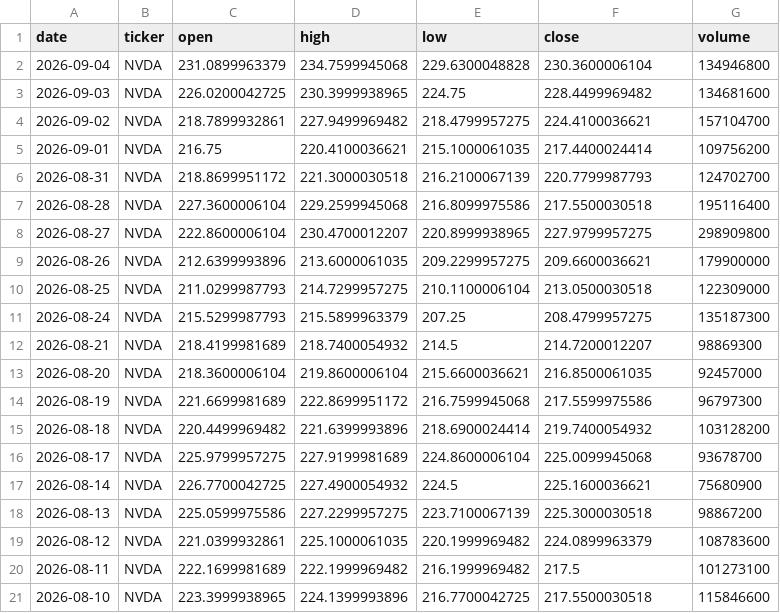
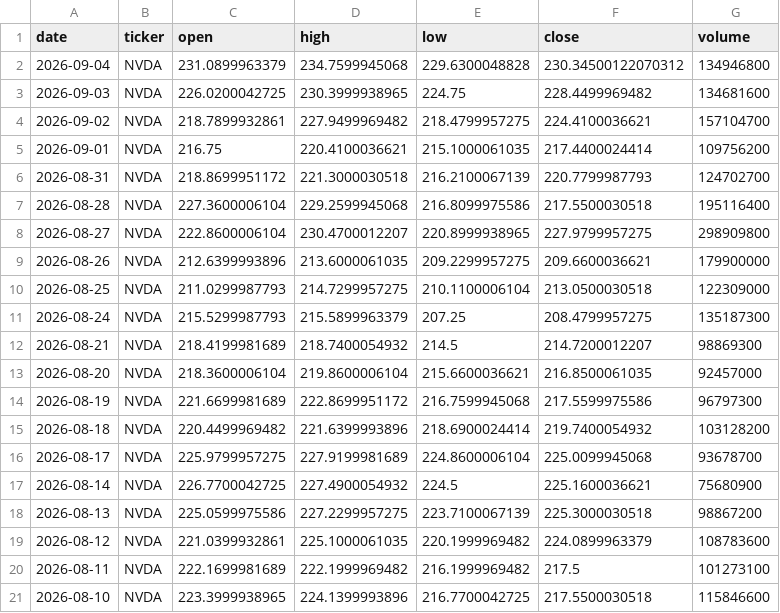
Before and after one commit to jayhemnani9910/stock-data-platform, a CSV file: Dags/stock_csvs/NVDA_last_30_days.csv, drawn as a sheet.

```diff
--- a/Dags/stock_csvs/NVDA_last_30_days.csv
+++ b/Dags/stock_csvs/NVDA_last_30_days.csv
@@ -1,3 +1,3 @@
 date,ticker,open,high,low,close,volume
-2026-09-04,NVDA,231.0899963379,234.7599945068,229.6300048828,230.3600006104,134946800
+2026-09-04,NVDA,231.0899963379,234.7599945068,229.6300048828,230.34500122070312,134946800
 2026-09-03,NVDA,226.0200042725,230.3999938965,224.75,228.4499969482,134681600
```
Also changed, not shown: Dags/stock_csvs/DIS_last_30_days.csv, Dags/stock_csvs/META_last_30_days.csv, 8 other files.
